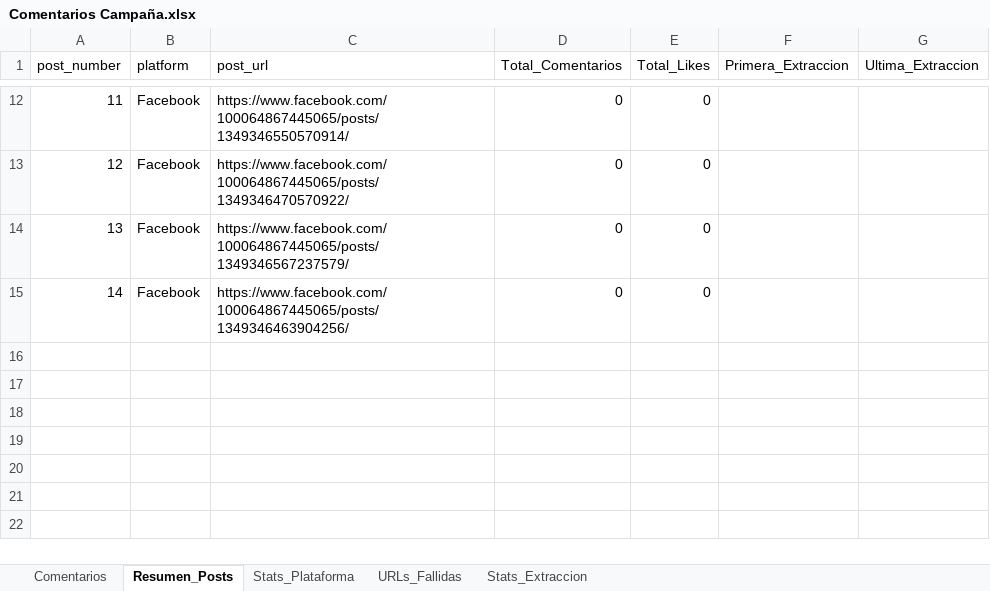
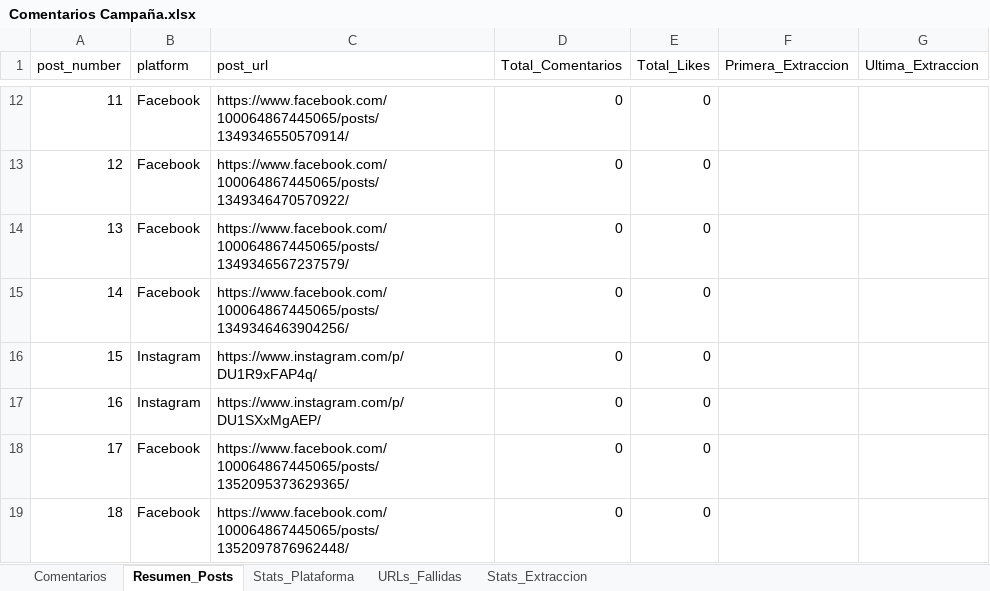
Before and after one commit to sociallisteningalpina-lang/Aquamochis, an Excel workbook: Comentarios Campaña.xlsx, sheet Resumen_Posts, drawn as a sheet; only a part is shown, gaps mark what is left out; values as stored, in another font and other column widths than the file's, no borders; the diff names each change by its address in the sheet, - before the commit and + after, or states it on an @@ line.

```diff
--- a/Comentarios Campaña.xlsx (sheet Resumen_Posts)
+++ b/Comentarios Campaña.xlsx (sheet Resumen_Posts)
+row 16: 15 | Instagram | https://www.instagram.com/p/DU1R9xFAP4q/ | 0 | 0
+row 17: 16 | Instagram | https://www.instagram.com/p/DU1SXxMgAEP/ | 0 | 0
+row 18: 17 | Facebook | https://www.facebook.com/100064867445065/posts/1352095373629365/ | 0 | 0
+row 19: 18 | Facebook | https://www.facebook.com/100064867445065/posts/1352097876962448/ | 0 | 0
```
Also changed, not shown: sheet Comentarios, sheet Stats_Extraccion, sheet URLs_Fallidas, 1 other file.
